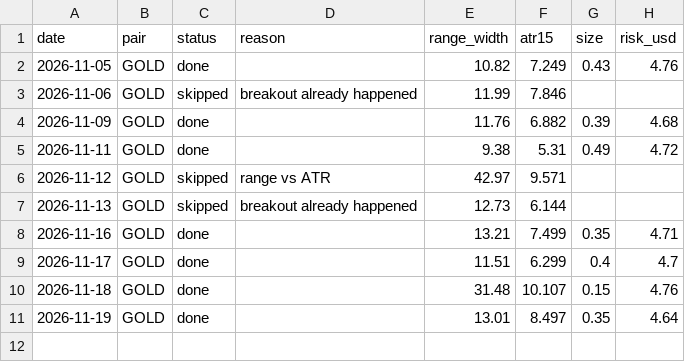
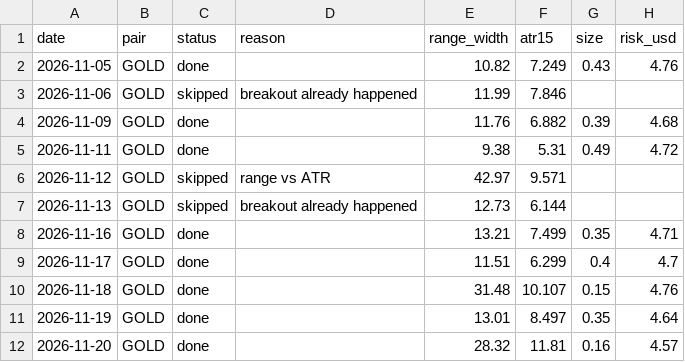
Before and after one commit to vivekkmechh7/forex-orb-bots, a CSV file: ny_orb_gold_log.csv, drawn as a sheet; the diff names each change by its address in the sheet, - before the commit and + after, or states it on an @@ line.

```diff
--- a/ny_orb_gold_log.csv
+++ b/ny_orb_gold_log.csv
+row 12: 2026-11-20 | GOLD | done |  | 28.32 | 11.81 | 0.16 | 4.57
```
Also changed, not shown: 1 other file.
